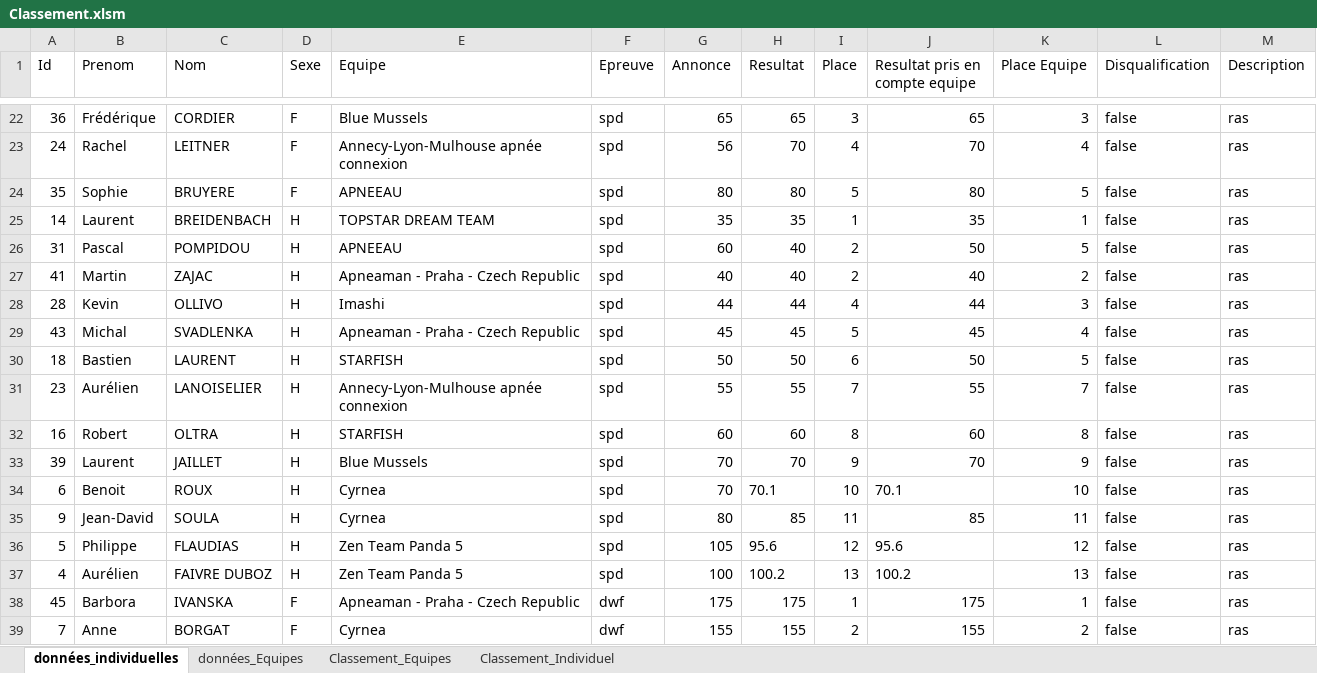
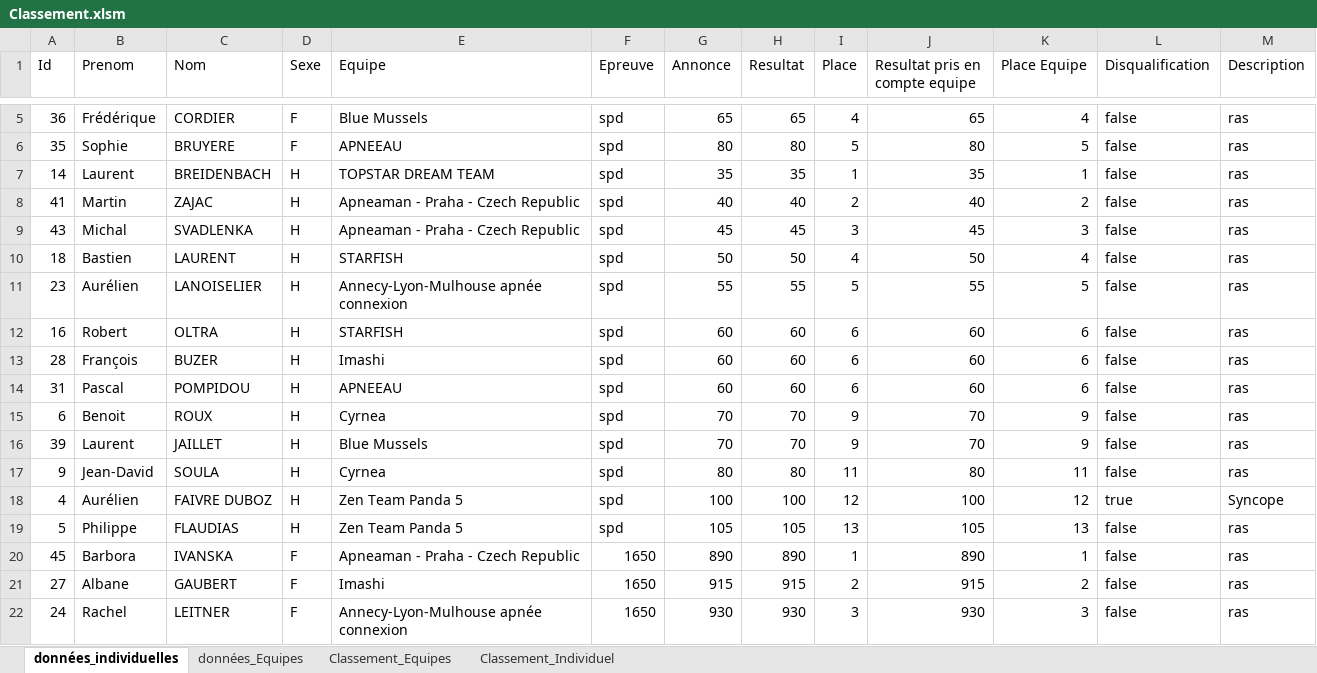
Before and after one commit to neokama/OpenApneeLyon, an Excel workbook: bin/export/Classement.xlsm, sheet données_individuelles, drawn as a sheet; only a part is shown, gaps mark what is left out; values as stored, in another font and other column widths than the file's, no borders; removed rows and columns are numbered as before the commit, all else as after; the diff covers the shown part only; the diff names each change by its address in the sheet, - before the commit and + after, or states it on an @@ line.

```diff
--- a/bin/export/Classement.xlsm (sheet données_individuelles)
+++ b/bin/export/Classement.xlsm (sheet données_individuelles)
-I5 (Place): 3
+I5 (Place): 4
-K5 (Place Equipe): 3
+K5 (Place Equipe): 4
-row 23: 24 | Rachel | LEITNER | F | Annecy-Lyon-Mulhouse apnée connexion | spd | 56 | 70 | 4 | 70 | 4 | false | ras
-row 26: 31 | Pascal | POMPIDOU | H | APNEEAU | spd | 60 | 40 | 2 | 50 | 5 | false | ras
-row 28: 28 | Kevin | OLLIVO | H | Imashi | spd | 44 | 44 | 4 | 44 | 3 | false | ras
-I9 (Place): 5
+I9 (Place): 3
-K9 (Place Equipe): 4
+K9 (Place Equipe): 3
-I10 (Place): 6
+I10 (Place): 4
-K10 (Place Equipe): 5
+K10 (Place Equipe): 4
-I11 (Place): 7
+I11 (Place): 5
-K11 (Place Equipe): 7
+K11 (Place Equipe): 5
-I12 (Place): 8
+I12 (Place): 6
-K12 (Place Equipe): 8
+K12 (Place Equipe): 6
+row 13: 28 | François | BUZER | H | Imashi | spd | 60 | 60 | 6 | 60 | 6 | false | ras
+row 14: 31 | Pascal | POMPIDOU | H | APNEEAU | spd | 60 | 60 | 6 | 60 | 6 | false | ras
+row 15: 6 | Benoit | ROUX | H | Cyrnea | spd | 70 | 70 | 9 | 70 | 9 | false | ras
-row 34: 6 | Benoit | ROUX | H | Cyrnea | spd | 70 | 70.1 | 10 | 70.1 | 10 | false | ras
-H17 (Resultat): 85
+H17 (Resultat): 80
-J17 (Resultat pris en compte equipe): 85
+J17 (Resultat pris en compte equipe): 80
+row 18: 4 | Aurélien | FAIVRE DUBOZ | H | Zen Team Panda 5 | spd | 100 | 100 | 12 | 100 | 12 | true | Syncope
-H19 (Resultat): 95.6
+H19 (Resultat): 105
-I19 (Place): 12
+I19 (Place): 13
-J19 (Resultat pris en compte equipe): 95.6
+J19 (Resultat pris en compte equipe): 105
-K19 (Place Equipe): 12
+K19 (Place Equipe): 13
-row 37: 4 | Aurélien | FAIVRE DUBOZ | H | Zen Team Panda 5 | spd | 100 | 100.2 | 13 | 100.2 | 13 | false | ras
-F20 (Epreuve): dwf
+F20 (Epreuve): 1650
-G20 (Annonce): 175
+G20 (Annonce): 890
-H20 (Resultat): 175
+H20 (Resultat): 890
-J20 (Resultat pris en compte equipe): 175
+J20 (Resultat pris en compte equipe): 890
@@ row 39 moved to row 57: 7 @@
+row 21: 27 | Albane | GAUBERT | F | Imashi | 1650 | 915 | 915 | 2 | 915 | 2 | false | ras
+row 22: 24 | Rachel | LEITNER | F | Annecy-Lyon-Mulhouse apnée connexion | 1650 | 930 | 930 | 3 | 930 | 3 | false | ras
```
Also changed, not shown: 42 added rows, 41 removed rows, 5 moved rows and 80 edited cells elsewhere in this sheet, sheet Classement_Individuel, sheet Classement_Equipes, sheet données_Equipes, formulas that keep their value, 7 other files.
